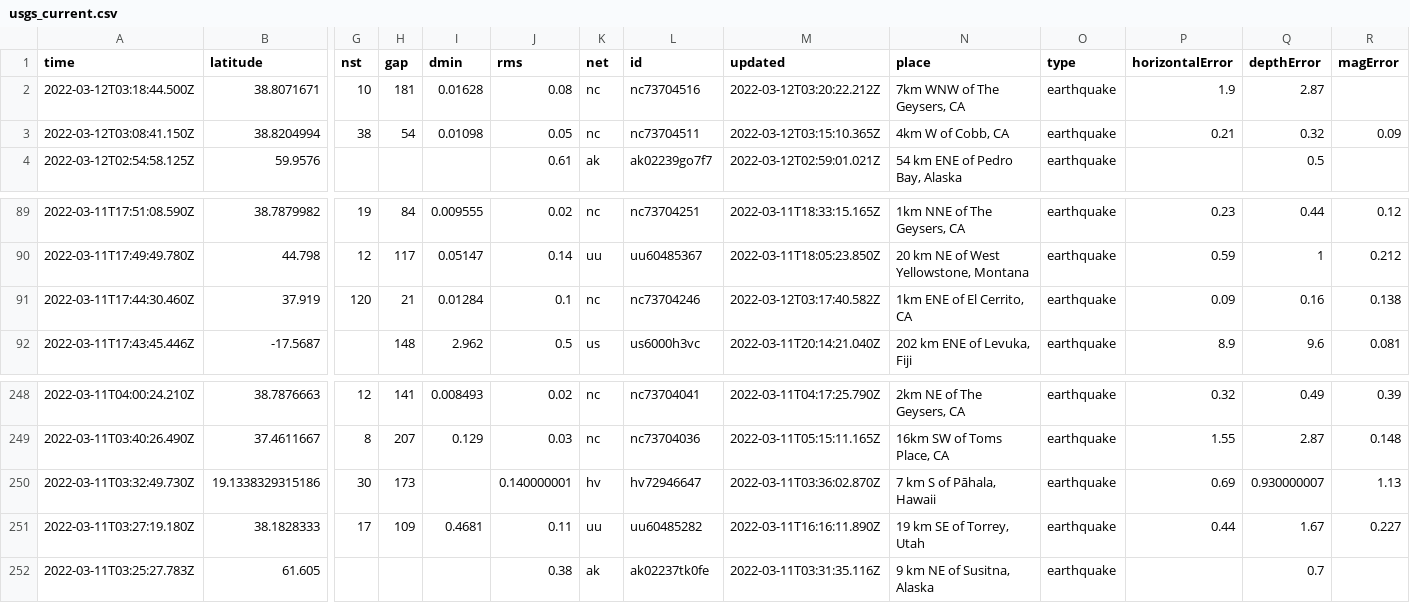
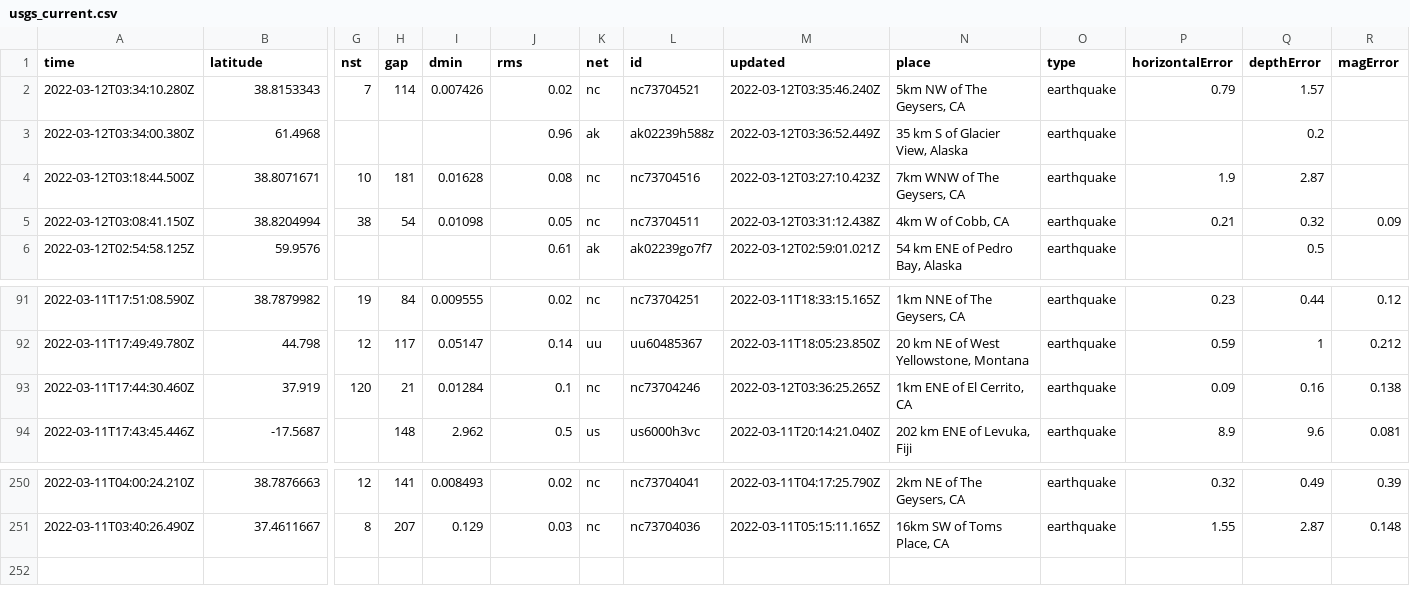
Before and after one commit to rachelll4/git-actions-nicar, a CSV file: usgs_current.csv, drawn as a sheet; only a part is shown, gaps mark what is left out; removed rows and columns are numbered as before the commit, all else as after; rows hold the shown columns only; the diff names each change by its address in the sheet, - before the commit and + after, or states it on an @@ line.

```diff
--- a/usgs_current.csv
+++ b/usgs_current.csv
+row 2: 2022-03-12T03:34:10.280Z | 38.8153343 | 7 | 114 | 0.007426 | 0.02 | nc | nc73704521 | 2022-03-12T03:35:46.240Z | 5km NW of The Geysers, CA | earthquake | 0.79 | 1.57
+row 3: 2022-03-12T03:34:00.380Z | 61.4968 |  |  |  | 0.96 | ak | ak02239h588z | 2022-03-12T03:36:52.449Z | 35 km S of Glacier View, Alaska | earthquake |  | 0.2
-M4 (updated): 2022-03-12T03:20:22.212Z
+M4 (updated): 2022-03-12T03:27:10.423Z
-M5 (updated): 2022-03-12T03:15:10.365Z
+M5 (updated): 2022-03-12T03:31:12.438Z
-M93 (updated): 2022-03-12T03:17:40.582Z
+M93 (updated): 2022-03-12T03:36:25.265Z
-row 250: 2022-03-11T03:32:49.730Z | 19.1338329315186 | 30 | 173 |  | 0.140000001 | hv | hv72946647 | 2022-03-11T03:36:02.870Z | 7 km S of Pāhala, Hawaii | earthquake | 0.69 | 0.930000007 | 1.13
-row 251: 2022-03-11T03:27:19.180Z | 38.1828333 | 17 | 109 | 0.4681 | 0.11 | uu | uu60485282 | 2022-03-11T16:16:11.890Z | 19 km SE of Torrey, Utah | earthquake | 0.44 | 1.67 | 0.227
-row 252: 2022-03-11T03:25:27.783Z | 61.605 |  |  |  | 0.38 | ak | ak02237tk0fe | 2022-03-11T03:31:35.116Z | 9 km NE of Susitna, Alaska | earthquake |  | 0.7
```
